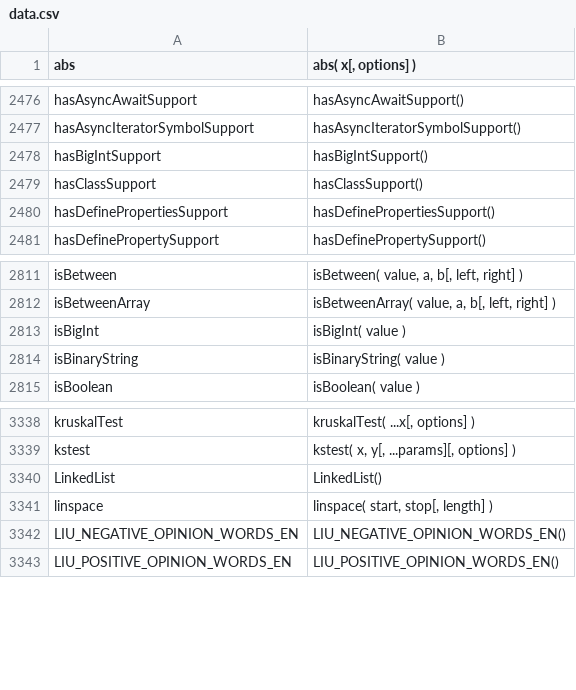
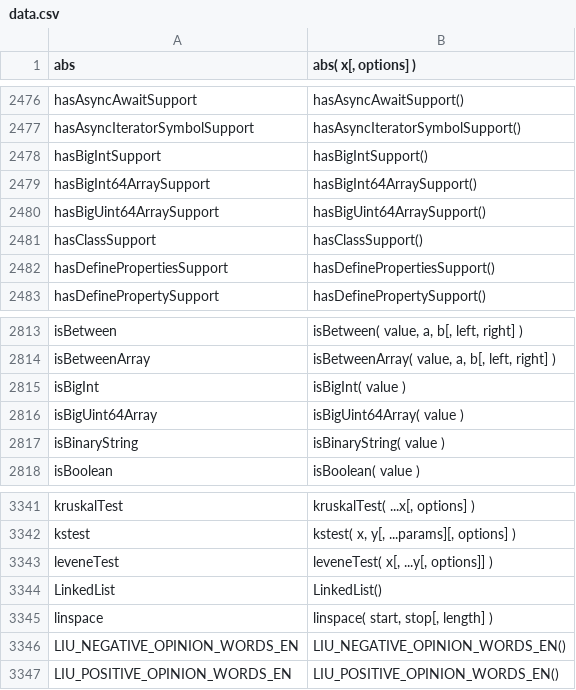
Before and after one commit to stdlib-js/repl-signature, a CSV file: data/data.csv, drawn as a sheet; only a part is shown, gaps mark what is left out.

```diff
--- a/data/data.csv
+++ b/data/data.csv
@@ -2478,2 +2478,4 @@ hasAsyncIteratorSymbolSupport,"hasAsyncIteratorSymbolSupport()"
 hasBigIntSupport,"hasBigIntSupport()"
+hasBigInt64ArraySupport,"hasBigInt64ArraySupport()"
+hasBigUint64ArraySupport,"hasBigUint64ArraySupport()"
 hasClassSupport,"hasClassSupport()"
@@ -2813,2 +2815,3 @@ isBetweenArray,"isBetweenArray( value, a, b[, left, right] )"
 isBigInt,"isBigInt( value )"
+isBigUint64Array,"isBigUint64Array( value )"
 isBinaryString,"isBinaryString( value )"
@@ -3339,2 +3342,3 @@ kruskalTest,"kruskalTest( ...x[, options] )"
 kstest,"kstest( x, y[, ...params][, options] )"
+leveneTest,"leveneTest( x[, ...y[, options]] )"
 LinkedList,"LinkedList()"
```
Also changed, not shown: 3 other files.
